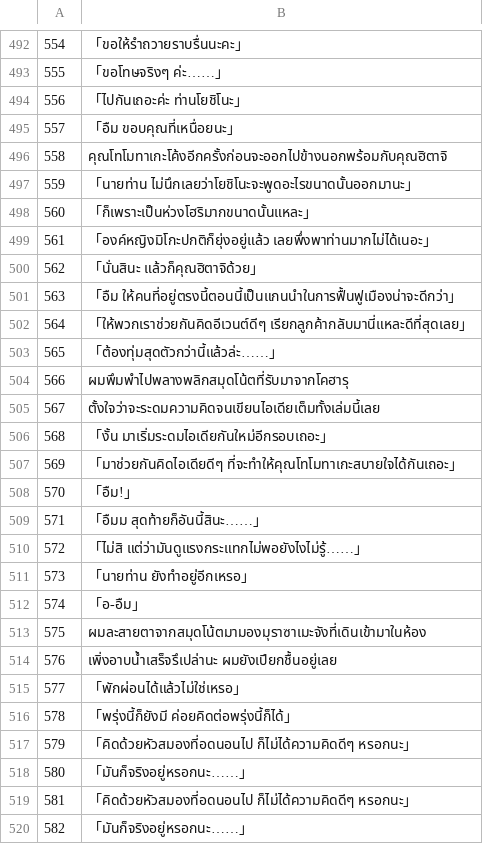
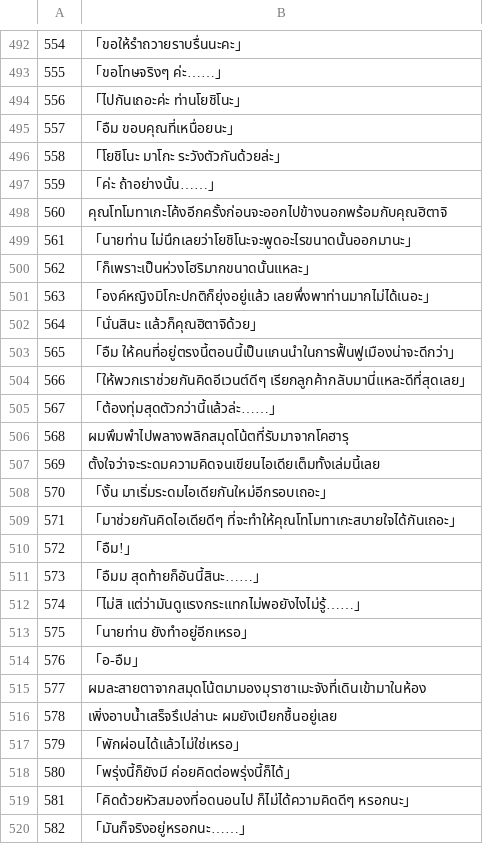
Before and after one commit to Jiranon-K/senrenbanka-thai, a TSV file: thai_work/th/310.tsv, drawn as a sheet; only a part is shown, gaps mark what is left out.

```diff
--- a/thai_work/th/310.tsv
+++ b/thai_work/th/310.tsv
@@ -495,25 +495,25 @@
 557	「อืม ขอบคุณที่เหนื่อยนะ」
-558	คุณโทโมทาเกะโค้งอีกครั้งก่อนจะออกไปข้างนอกพร้อมกับคุณฮิตาจิ
-559	「นายท่าน ไม่นึกเลยว่าโยชิโนะจะพูดอะไรขนาดนั้นออกมานะ」
-560	「ก็เพราะเป็นห่วงโฮริมากขนาดนั้นแหละ」
-561	「องค์หญิงมิโกะปกติก็ยุ่งอยู่แล้ว เลยพึ่งพาท่านมากไม่ได้เนอะ」
-562	「นั่นสินะ แล้วก็คุณฮิตาจิด้วย」
-563	「อืม ให้คนที่อยู่ตรงนี้ตอนนี้เป็นแกนนำในการฟื้นฟูเมืองน่าจะดีกว่า」
-564	「ให้พวกเราช่วยกันคิดอีเวนต์ดีๆ เรียกลูกค้ากลับมานี่แหละดีที่สุดเลย」
-565	「ต้องทุ่มสุดตัวกว่านี้แล้วล่ะ……」
-566	ผมพึมพำไปพลางพลิกสมุดโน้ตที่รับมาจากโคฮารุ
-567	ตั้งใจว่าจะระดมความคิดจนเขียนไอเดียเต็มทั้งเล่มนี้เลย
-568	「งั้น มาเริ่มระดมไอเดียกันใหม่อีกรอบเถอะ」
-569	「มาช่วยกันคิดไอเดียดีๆ ที่จะทำให้คุณโทโมทาเกะสบายใจได้กันเถอะ」
-570	「อืม!」
-571	「อืมม สุดท้ายก็อันนี้สินะ……」
-572	「ไม่สิ แต่ว่ามันดูแรงกระแทกไม่พอยังไงไม่รู้……」
-573	「นายท่าน ยังทำอยู่อีกเหรอ」
-574	「อ-อืม」
-575	ผมละสายตาจากสมุดโน้ตมามองมุราซาเมะจังที่เดินเข้ามาในห้อง
-576	เพิ่งอาบน้ำเสร็จรึเปล่านะ ผมยังเปียกชื้นอยู่เลย
-577	「พักผ่อนได้แล้วไม่ใช่เหรอ」
-578	「พรุ่งนี้ก็ยังมี ค่อยคิดต่อพรุ่งนี้ก็ได้」
-579	「คิดด้วยหัวสมองที่อดนอนไป ก็ไม่ได้ความคิดดีๆ หรอกนะ」
-580	「มันก็จริงอยู่หรอกนะ……」
+558	「โยชิโนะ มาโกะ ระวังตัวกันด้วยล่ะ」
+559	「ค่ะ ถ้าอย่างนั้น……」
+560	คุณโทโมทาเกะโค้งอีกครั้งก่อนจะออกไปข้างนอกพร้อมกับคุณฮิตาจิ
+561	「นายท่าน ไม่นึกเลยว่าโยชิโนะจะพูดอะไรขนาดนั้นออกมานะ」
+562	「ก็เพราะเป็นห่วงโฮริมากขนาดนั้นแหละ」
+563	「องค์หญิงมิโกะปกติก็ยุ่งอยู่แล้ว เลยพึ่งพาท่านมากไม่ได้เนอะ」
+564	「นั่นสินะ แล้วก็คุณฮิตาจิด้วย」
+565	「อืม ให้คนที่อยู่ตรงนี้ตอนนี้เป็นแกนนำในการฟื้นฟูเมืองน่าจะดีกว่า」
+566	「ให้พวกเราช่วยกันคิดอีเวนต์ดีๆ เรียกลูกค้ากลับมานี่แหละดีที่สุดเลย」
+567	「ต้องทุ่มสุดตัวกว่านี้แล้วล่ะ……」
+568	ผมพึมพำไปพลางพลิกสมุดโน้ตที่รับมาจากโคฮารุ
+569	ตั้งใจว่าจะระดมความคิดจนเขียนไอเดียเต็มทั้งเล่มนี้เลย
+570	「งั้น มาเริ่มระดมไอเดียกันใหม่อีกรอบเถอะ」
+571	「มาช่วยกันคิดไอเดียดีๆ ที่จะทำให้คุณโทโมทาเกะสบายใจได้กันเถอะ」
+572	「อืม!」
+573	「อืมม สุดท้ายก็อันนี้สินะ……」
+574	「ไม่สิ แต่ว่ามันดูแรงกระแทกไม่พอยังไงไม่รู้……」
+575	「นายท่าน ยังทำอยู่อีกเหรอ」
+576	「อ-อืม」
+577	ผมละสายตาจากสมุดโน้ตมามองมุราซาเมะจังที่เดินเข้ามาในห้อง
+578	เพิ่งอาบน้ำเสร็จรึเปล่านะ ผมยังเปียกชื้นอยู่เลย
+579	「พักผ่อนได้แล้วไม่ใช่เหรอ」
+580	「พรุ่งนี้ก็ยังมี ค่อยคิดต่อพรุ่งนี้ก็ได้」
 581	「คิดด้วยหัวสมองที่อดนอนไป ก็ไม่ได้ความคิดดีๆ หรอกนะ」
```
Also changed, not shown: thai_work/th/501.tsv, thai_work/th/508b.tsv.
